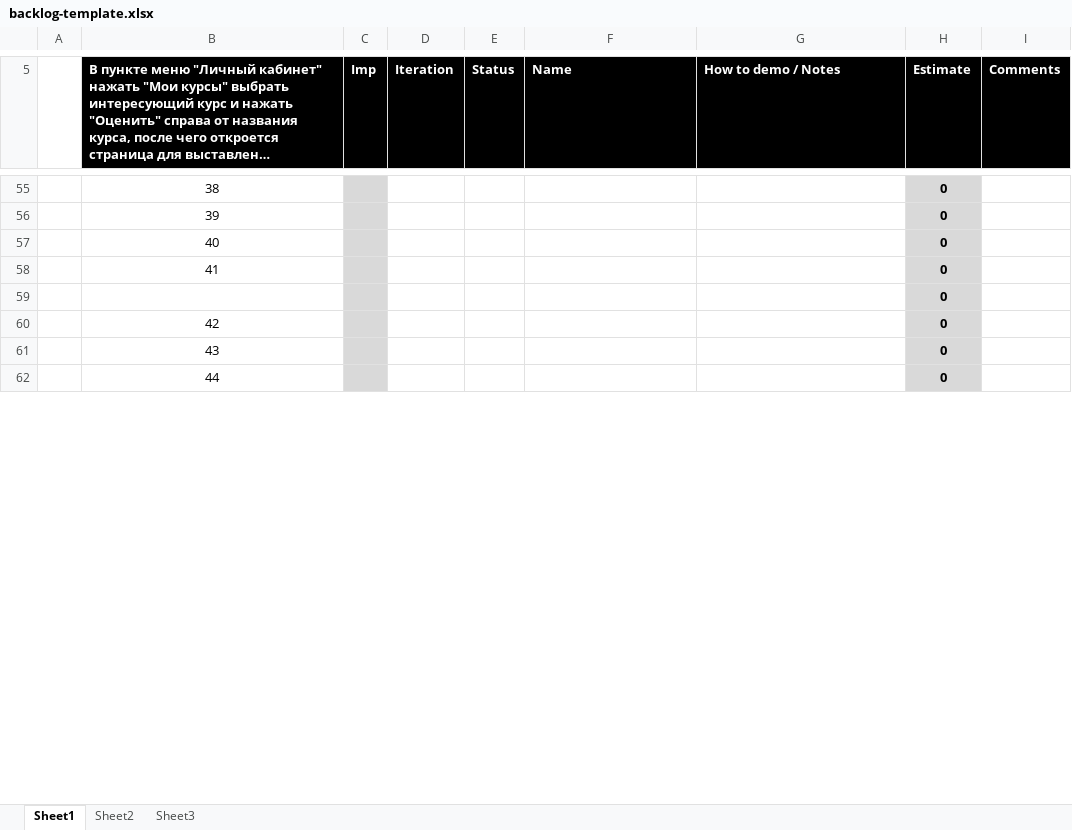
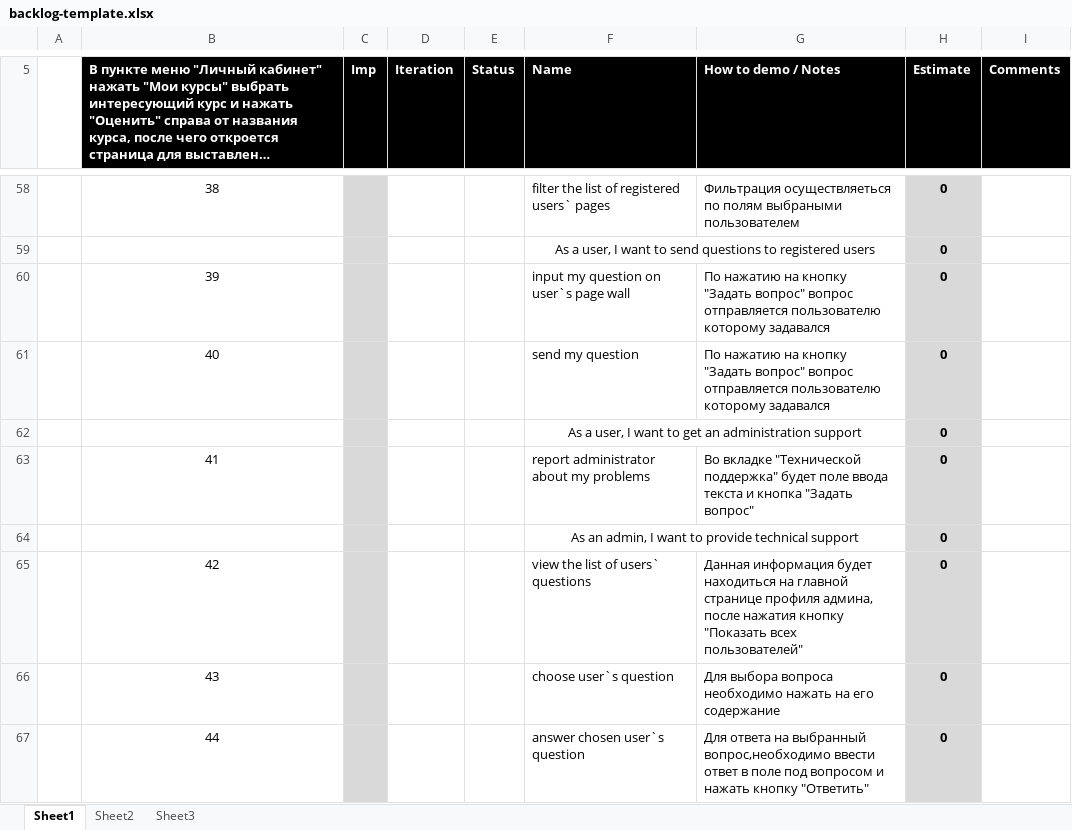
Before and after one commit to TeamKokhanov/Ask_service, an Excel workbook: Doc/backlog-template.xlsx, sheet Sheet1, drawn as a sheet; only a part is shown, gaps mark what is left out; long unchanged cells end in …; values as stored, in another font and other column widths than the file's, no borders; charts and pictures not drawn; addresses are those after the commit; the diff covers the shown part only; the diff names each change by its address in the sheet, - before the commit and + after, or states it on an @@ line.

```diff
--- a/Doc/backlog-template.xlsx (sheet Sheet1)
+++ b/Doc/backlog-template.xlsx (sheet Sheet1)
-F58 (Name): (empty)
+F58 (Name): filter the list of registered users` pages
-G58 (How to demo / Notes): (empty)
+G58 (How to demo / Notes): Фильтрация осуществляеться по полям выбраными пользователем
+row 59:  |  |  |  |  | As a user, I want to send questions to registered users |  | 0
-F60 (Name): (empty)
+F60 (Name): input my question on user`s page wall
-G60:G61 (How to demo / Notes): (empty)
+G60:G61 (How to demo / Notes): По нажатию на кнопку "Задать вопрос" вопрос отправляется пользователю которому задавался
-F61 (Name): (empty)
+F61 (Name): send my question
+row 62:  |  |  |  |  | As a user, I want to get an administration support |  | 0
-F63 (Name): (empty)
+F63 (Name): report administrator about my problems
-G63 (How to demo / Notes): (empty)
+G63 (How to demo / Notes): Во вкладке "Технической поддержка" будет поле ввода текста и кнопка "Задать вопрос"
-F64 (Name): (empty)
+F64 (Name): As an admin, I want to provide technical support
+F64:G64 merged
-F65 (Name): (empty)
+F65 (Name): view the list of users` questions
-G65 (How to demo / Notes): (empty)
+G65 (How to demo / Notes): Данная информация будет находиться на главной странице профиля админа, после нажатия кнопку "Показать всех пользователей"
-F66 (Name): (empty)
+F66 (Name): choose user`s question
-G66 (How to demo / Notes): (empty)
+G66 (How to demo / Notes): Для выбора вопроса необходимо нажать на его содержание
-F67 (Name): (empty)
+F67 (Name): answer chosen user`s question
-G67 (How to demo / Notes): (empty)
+G67 (How to demo / Notes): Для ответа на выбранный вопрос,необходимо ввести ответ в поле под вопросом и нажать кнопку "Ответить"
```
Also changed, not shown: 6 added rows, 3 removed rows, 51 edited cells and merged cells elsewhere in this sheet.
